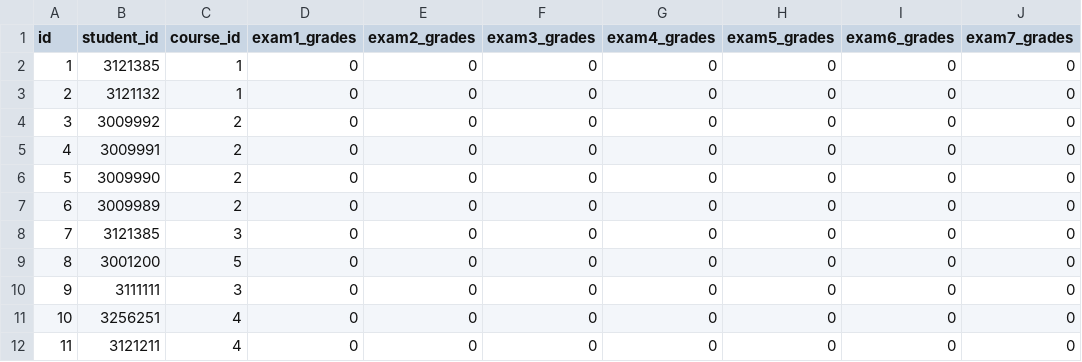
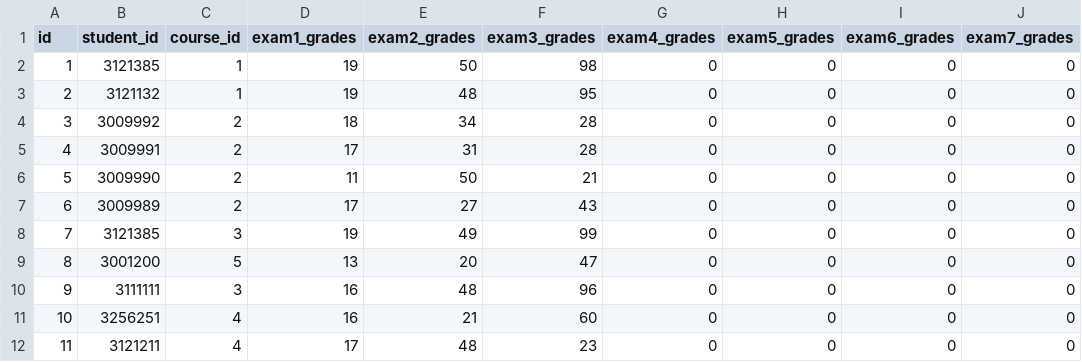
Before and after one commit to nishant916/tracker, a CSV file: src/main/resources/student_grades.csv, drawn as a sheet; only a part is shown; the diff covers the shown part only; the diff names each change by its address in the sheet, - before the commit and + after, or states it on an @@ line.

Commit message:
Added functionality to view grading summary of active courses on the home-page. To achieve this, added a DTO class: GradingStatsDTO to calculate course-wise statistics for active courses based on the no. of exams already completed. Edited the homepage html and js files to create associated elements & graphs. Also edited the csv to add realistic grades, so that data could be fetched & tested.

```diff
--- a/src/main/resources/student_grades.csv
+++ b/src/main/resources/student_grades.csv
-D2:D3 (exam1_grades): 0
+D2:D3 (exam1_grades): 19
-E2 (exam2_grades): 0
+E2 (exam2_grades): 50
-F2 (exam3_grades): 0
+F2 (exam3_grades): 98
-E3 (exam2_grades): 0
+E3 (exam2_grades): 48
-F3 (exam3_grades): 0
+F3 (exam3_grades): 95
-D4 (exam1_grades): 0
+D4 (exam1_grades): 18
-E4 (exam2_grades): 0
+E4 (exam2_grades): 34
-F4:F5 (exam3_grades): 0
+F4:F5 (exam3_grades): 28
-D5 (exam1_grades): 0
+D5 (exam1_grades): 17
-E5 (exam2_grades): 0
+E5 (exam2_grades): 31
-D6 (exam1_grades): 0
+D6 (exam1_grades): 11
-E6 (exam2_grades): 0
+E6 (exam2_grades): 50
-F6 (exam3_grades): 0
+F6 (exam3_grades): 21
-D7 (exam1_grades): 0
+D7 (exam1_grades): 17
-E7 (exam2_grades): 0
+E7 (exam2_grades): 27
-F7 (exam3_grades): 0
+F7 (exam3_grades): 43
-D8 (exam1_grades): 0
+D8 (exam1_grades): 19
-E8 (exam2_grades): 0
+E8 (exam2_grades): 49
-F8 (exam3_grades): 0
+F8 (exam3_grades): 99
-D9 (exam1_grades): 0
+D9 (exam1_grades): 13
-E9 (exam2_grades): 0
+E9 (exam2_grades): 20
-F9 (exam3_grades): 0
+F9 (exam3_grades): 47
-D10:D11 (exam1_grades): 0
+D10:D11 (exam1_grades): 16
-E10 (exam2_grades): 0
+E10 (exam2_grades): 48
-F10 (exam3_grades): 0
+F10 (exam3_grades): 96
-E11 (exam2_grades): 0
+E11 (exam2_grades): 21
-F11 (exam3_grades): 0
+F11 (exam3_grades): 60
-D12 (exam1_grades): 0
+D12 (exam1_grades): 17
-E12 (exam2_grades): 0
+E12 (exam2_grades): 48
-F12 (exam3_grades): 0
+F12 (exam3_grades): 23
```
Also changed, not shown: 69 edited cells elsewhere in this file, 5 other files.
